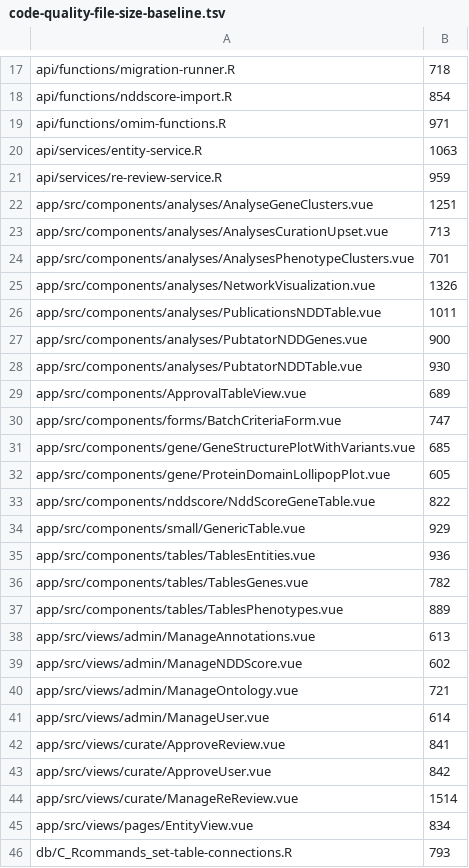
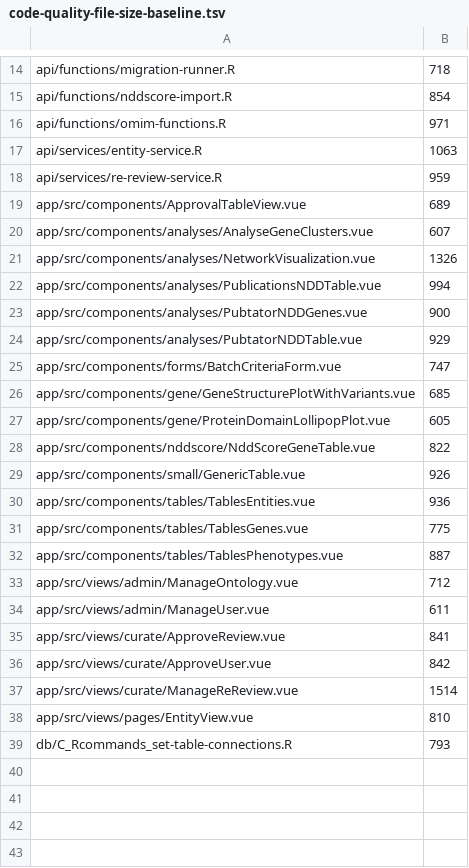
Before and after one commit to berntpopp/sysndd, a TSV file: scripts/code-quality-file-size-baseline.tsv, drawn as a sheet; only a part is shown, gaps mark what is left out; the diff covers the shown part only.

Commit message:
refactor: establish green baseline for #346 (#525)
* chore(app): align lockfile version with v0.29.5

* test(api): reproduce password-reset JWT namespace conflict

* fix(api): qualify password-reset JOSE calls

* chore(quality): ratchet #346 baseline to current sizes

```diff
--- a/scripts/code-quality-file-size-baseline.tsv
+++ b/scripts/code-quality-file-size-baseline.tsv
@@ -21,10 +18,8 @@ api/services/entity-service.R	1063
 api/services/re-review-service.R	959
-app/src/components/analyses/AnalyseGeneClusters.vue	1251
-app/src/components/analyses/AnalysesCurationUpset.vue	713
-app/src/components/analyses/AnalysesPhenotypeClusters.vue	701
+app/src/components/ApprovalTableView.vue	689
+app/src/components/analyses/AnalyseGeneClusters.vue	607
 app/src/components/analyses/NetworkVisualization.vue	1326
-app/src/components/analyses/PublicationsNDDTable.vue	1011
+app/src/components/analyses/PublicationsNDDTable.vue	994
 app/src/components/analyses/PubtatorNDDGenes.vue	900
-app/src/components/analyses/PubtatorNDDTable.vue	930
-app/src/components/ApprovalTableView.vue	689
+app/src/components/analyses/PubtatorNDDTable.vue	929
 app/src/components/forms/BatchCriteriaForm.vue	747
@@ -33,10 +28,8 @@ app/src/components/gene/ProteinDomainLollipopPlot.vue	605
 app/src/components/nddscore/NddScoreGeneTable.vue	822
-app/src/components/small/GenericTable.vue	929
+app/src/components/small/GenericTable.vue	926
 app/src/components/tables/TablesEntities.vue	936
-app/src/components/tables/TablesGenes.vue	782
-app/src/components/tables/TablesPhenotypes.vue	889
-app/src/views/admin/ManageAnnotations.vue	613
-app/src/views/admin/ManageNDDScore.vue	602
-app/src/views/admin/ManageOntology.vue	721
-app/src/views/admin/ManageUser.vue	614
+app/src/components/tables/TablesGenes.vue	775
+app/src/components/tables/TablesPhenotypes.vue	887
+app/src/views/admin/ManageOntology.vue	712
+app/src/views/admin/ManageUser.vue	611
 app/src/views/curate/ApproveReview.vue	841
@@ -44,3 +37,3 @@ app/src/views/curate/ApproveUser.vue	842
 app/src/views/curate/ManageReReview.vue	1514
-app/src/views/pages/EntityView.vue	834
+app/src/views/pages/EntityView.vue	810
 db/C_Rcommands_set-table-connections.R	793
```
Also changed, not shown: 3 removed rows and 4 edited cells elsewhere in this file, 3 other files.
